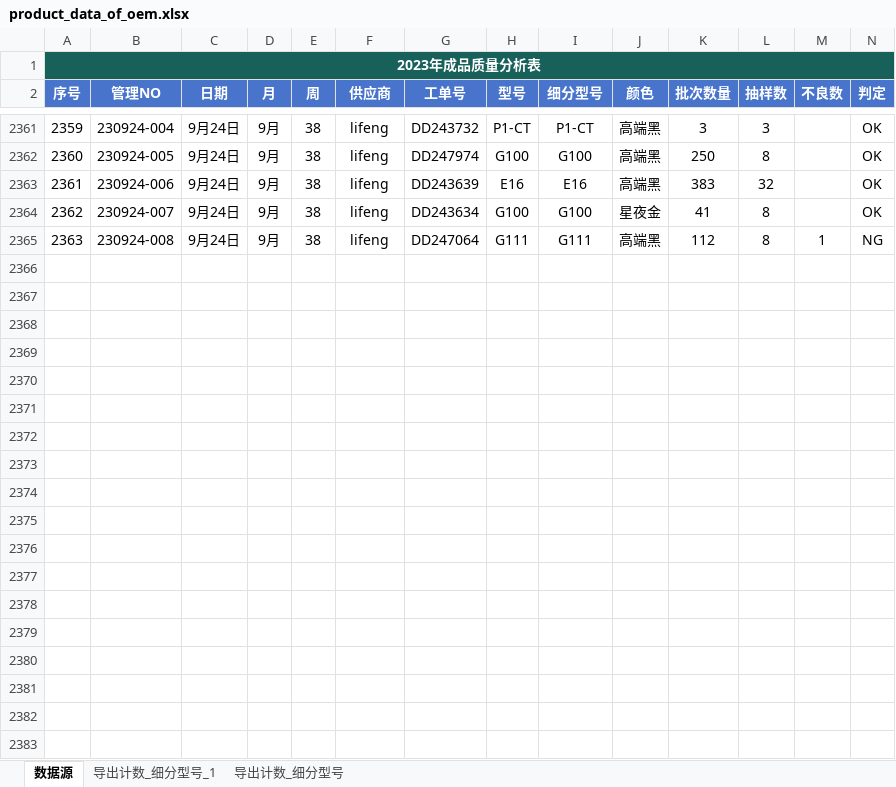
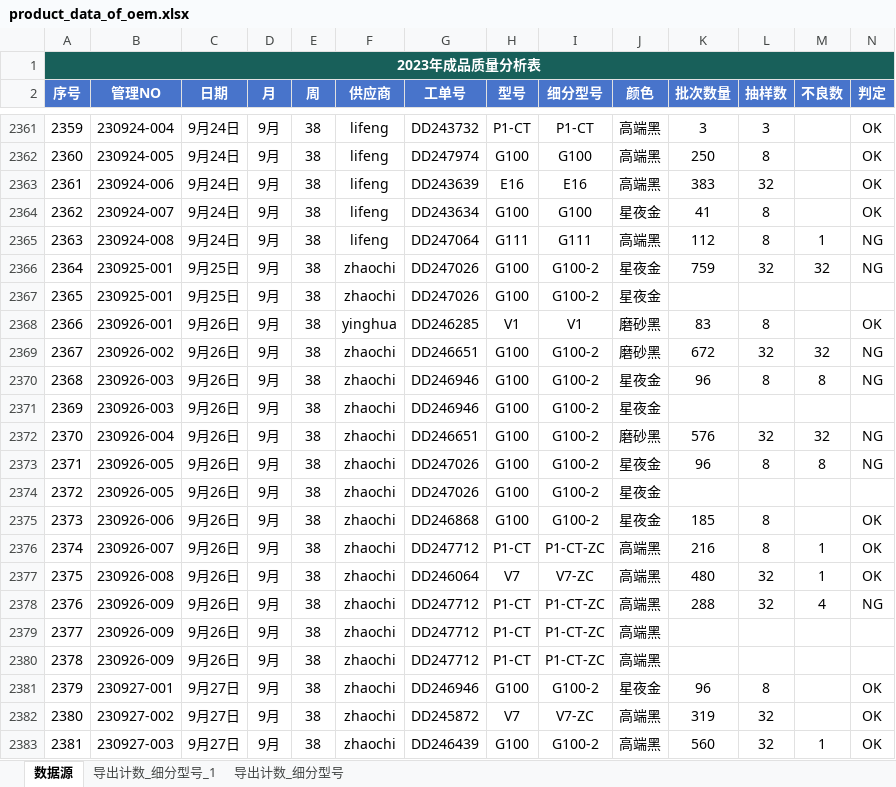
Before and after one commit to jayqunding1988/python_to_charts, an Excel workbook: product_data_of_oem.xlsx, sheet 数据源, drawn as a sheet; only a part is shown, gaps mark what is left out; values as stored, in another font and other column widths than the file's, no borders; conditional formats and table styles not drawn; rows hold the shown columns only; the diff covers the shown part only; the diff names each change by its address in the sheet, - before the commit and + after, or states it on an @@ line.

Commit message:
excel file

```diff
--- a/product_data_of_oem.xlsx (sheet 数据源)
+++ b/product_data_of_oem.xlsx (sheet 数据源)
+row 2366: 2364 | 230925-001 | 9月25日 | 9月 | 38 | zhaochi | DD247026 | G100 | G100-2 | 星夜金 | 759 | 32 | 32 | NG
+row 2367: 2365 | 230925-001 | 9月25日 | 9月 | 38 | zhaochi | DD247026 | G100 | G100-2 | 星夜金
+row 2368: 2366 | 230926-001 | 9月26日 | 9月 | 38 | yinghua | DD246285 | V1 | V1 | 磨砂黑 | 83 | 8 |  | OK
+row 2369: 2367 | 230926-002 | 9月26日 | 9月 | 38 | zhaochi | DD246651 | G100 | G100-2 | 磨砂黑 | 672 | 32 | 32 | NG
+row 2370: 2368 | 230926-003 | 9月26日 | 9月 | 38 | zhaochi | DD246946 | G100 | G100-2 | 星夜金 | 96 | 8 | 8 | NG
+row 2371: 2369 | 230926-003 | 9月26日 | 9月 | 38 | zhaochi | DD246946 | G100 | G100-2 | 星夜金
+row 2372: 2370 | 230926-004 | 9月26日 | 9月 | 38 | zhaochi | DD246651 | G100 | G100-2 | 磨砂黑 | 576 | 32 | 32 | NG
+row 2373: 2371 | 230926-005 | 9月26日 | 9月 | 38 | zhaochi | DD247026 | G100 | G100-2 | 星夜金 | 96 | 8 | 8 | NG
+row 2374: 2372 | 230926-005 | 9月26日 | 9月 | 38 | zhaochi | DD247026 | G100 | G100-2 | 星夜金
+row 2375: 2373 | 230926-006 | 9月26日 | 9月 | 38 | zhaochi | DD246868 | G100 | G100-2 | 星夜金 | 185 | 8 |  | OK
+row 2376: 2374 | 230926-007 | 9月26日 | 9月 | 38 | zhaochi | DD247712 | P1-CT | P1-CT-ZC | 高端黑 | 216 | 8 | 1 | OK
+row 2377: 2375 | 230926-008 | 9月26日 | 9月 | 38 | zhaochi | DD246064 | V7 | V7-ZC | 高端黑 | 480 | 32 | 1 | OK
+row 2378: 2376 | 230926-009 | 9月26日 | 9月 | 38 | zhaochi | DD247712 | P1-CT | P1-CT-ZC | 高端黑 | 288 | 32 | 4 | NG
+row 2379: 2377 | 230926-009 | 9月26日 | 9月 | 38 | zhaochi | DD247712 | P1-CT | P1-CT-ZC | 高端黑
+row 2380: 2378 | 230926-009 | 9月26日 | 9月 | 38 | zhaochi | DD247712 | P1-CT | P1-CT-ZC | 高端黑
+row 2381: 2379 | 230927-001 | 9月27日 | 9月 | 38 | zhaochi | DD246946 | G100 | G100-2 | 星夜金 | 96 | 8 |  | OK
+row 2382: 2380 | 230927-002 | 9月27日 | 9月 | 38 | zhaochi | DD245872 | V7 | V7-ZC | 高端黑 | 319 | 32 |  | OK
+row 2383: 2381 | 230927-003 | 9月27日 | 9月 | 38 | zhaochi | DD246439 | G100 | G100-2 | 高端黑 | 560 | 32 | 1 | OK
```
Also changed, not shown: 6 added rows elsewhere in this sheet.
